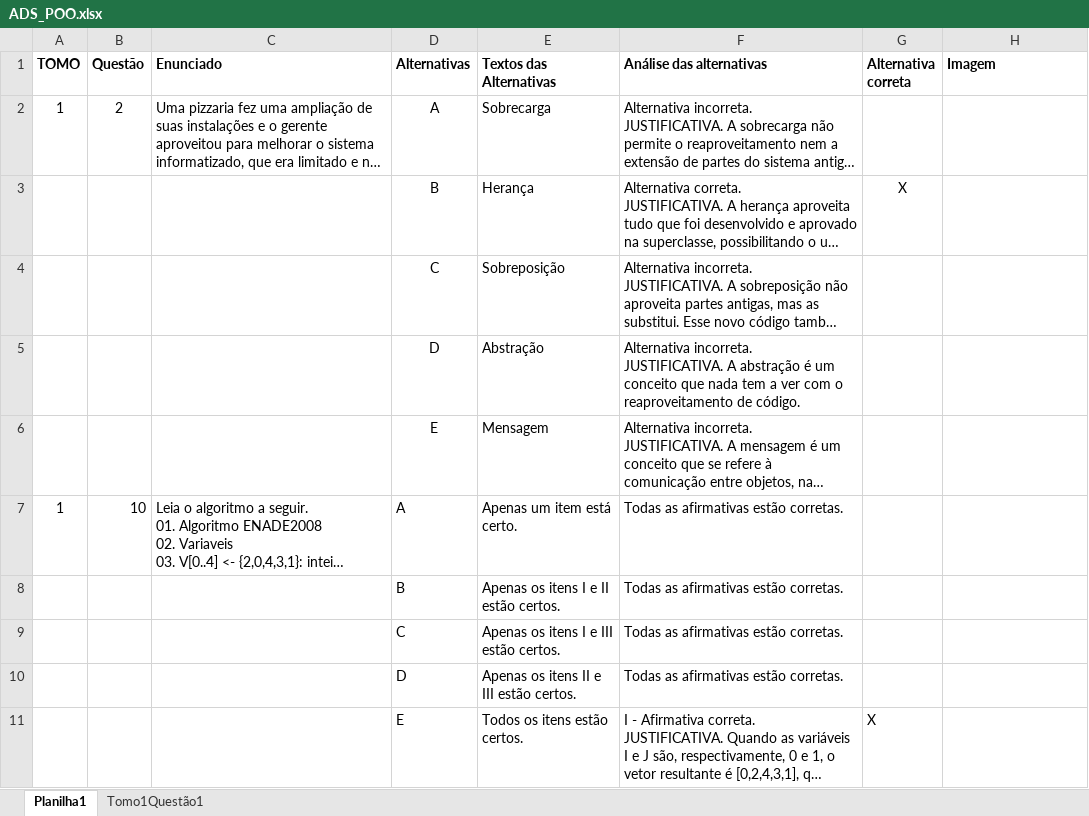
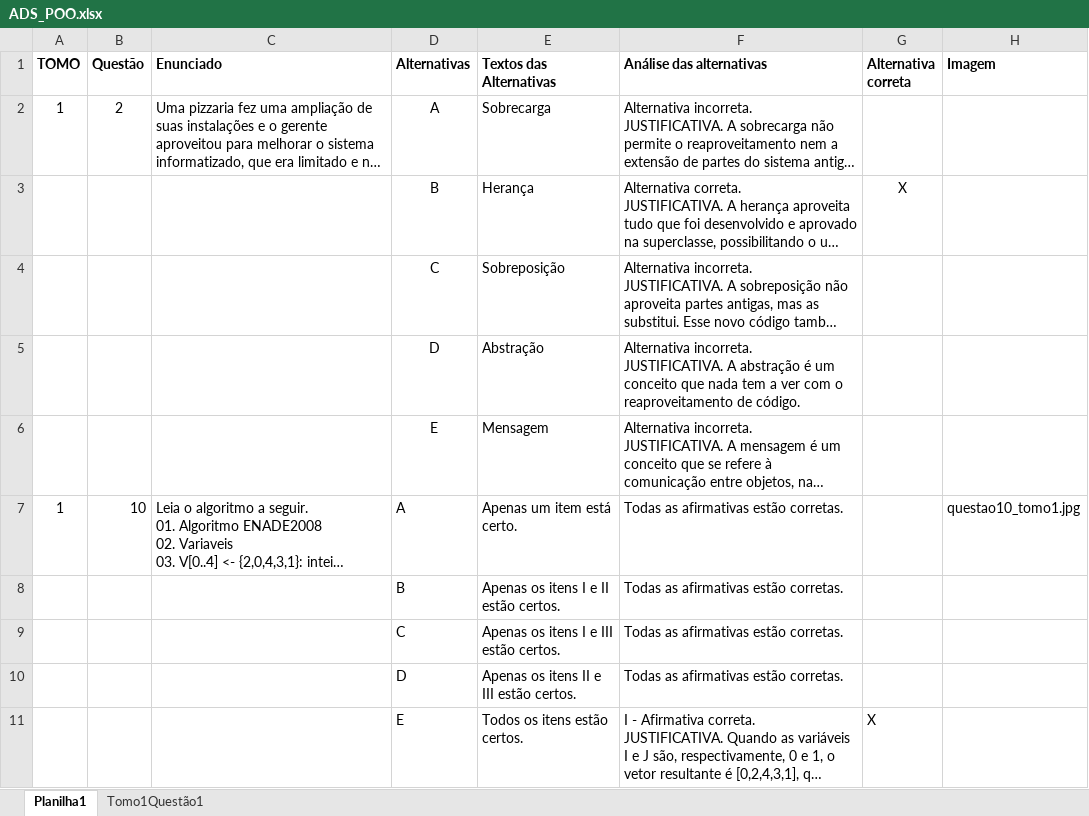
Before and after one commit to pedrocse/ProjetoUnip, an Excel workbook: ADS_POO.xlsx, sheet Planilha1, drawn as a sheet; only a part is shown; long unchanged cells end in …; values as stored, in another font and other column widths than the file's, no borders; the diff covers the shown part only; the diff names each change by its address in the sheet, - before the commit and + after, or states it on an @@ line.

Commit message:
Add files via upload

```diff
--- a/ADS_POO.xlsx (sheet Planilha1)
+++ b/ADS_POO.xlsx (sheet Planilha1)
-H7 (Imagem): (empty)
+H7 (Imagem): questao10_tomo1.jpg
```
Also changed, not shown: 2 edited cells elsewhere in this sheet.
